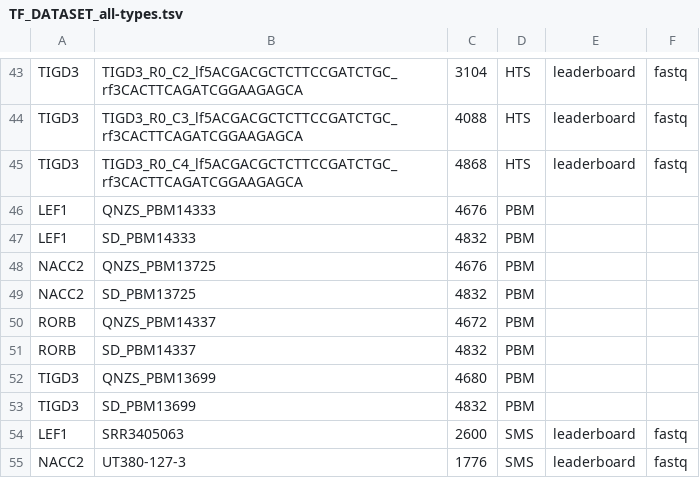
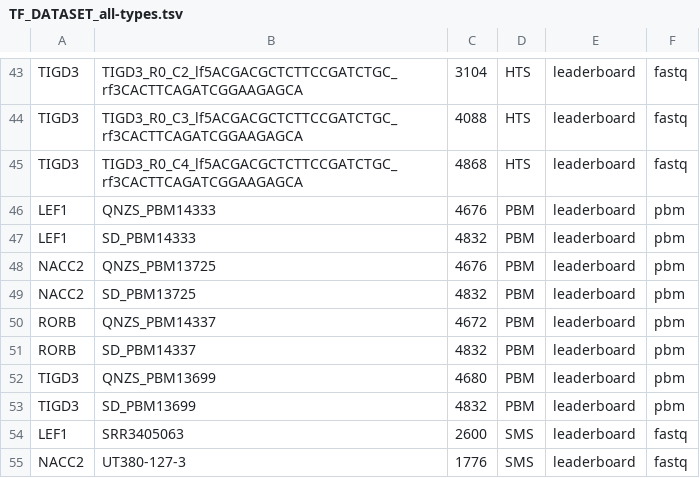
Before and after one commit to jvanheld/IBIS_2024, a TSV file: metadata/leaderboard/TF_DATASET_all-types.tsv, drawn as a sheet; only a part is shown, gaps mark what is left out.

```diff
--- a/metadata/leaderboard/TF_DATASET_all-types.tsv
+++ b/metadata/leaderboard/TF_DATASET_all-types.tsv
@@ -45,10 +45,10 @@ TIGD3	TIGD3_R0_C3_lf5ACGACGCTCTTCCGATCTGC_rf3CACTTCAGATCGGAAGAGCA	4088	HTS	leade
 TIGD3	TIGD3_R0_C4_lf5ACGACGCTCTTCCGATCTGC_rf3CACTTCAGATCGGAAGAGCA	4868	HTS	leaderboard	fastq
-LEF1	QNZS_PBM14333	4676	PBM
-LEF1	SD_PBM14333	4832	PBM
-NACC2	QNZS_PBM13725	4676	PBM
-NACC2	SD_PBM13725	4832	PBM
-RORB	QNZS_PBM14337	4672	PBM
-RORB	SD_PBM14337	4832	PBM
-TIGD3	QNZS_PBM13699	4680	PBM
-TIGD3	SD_PBM13699	4832	PBM
+LEF1	QNZS_PBM14333	4676	PBM	leaderboard	pbm
+LEF1	SD_PBM14333	4832	PBM	leaderboard	pbm
+NACC2	QNZS_PBM13725	4676	PBM	leaderboard	pbm
+NACC2	SD_PBM13725	4832	PBM	leaderboard	pbm
+RORB	QNZS_PBM14337	4672	PBM	leaderboard	pbm
+RORB	SD_PBM14337	4832	PBM	leaderboard	pbm
+TIGD3	QNZS_PBM13699	4680	PBM	leaderboard	pbm
+TIGD3	SD_PBM13699	4832	PBM	leaderboard	pbm
 LEF1	SRR3405063	2600	SMS	leaderboard	fastq
```
Also changed, not shown: metadata/leaderboard/TF_DATASET_PBM.tsv.
